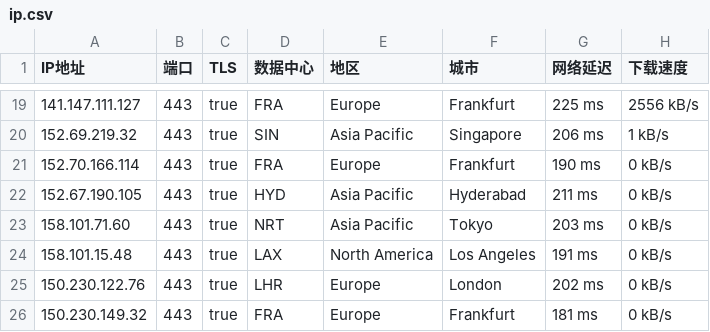
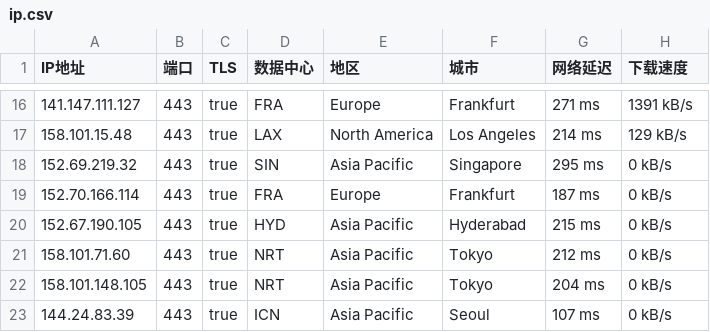
Before and after one commit to ailx1101/Cloudflare-IP-SpeedTest, a CSV file: ip.csv, drawn as a sheet; only a part is shown, gaps mark what is left out; the diff covers the shown part only.

```diff
--- a/ip.csv
+++ b/ip.csv
@@ -19,8 +16,8 @@ IP地址,端口,TLS,数据中心,地区,城市,网络延迟,下载速度
-141.147.111.127,443,true,FRA,Europe,Frankfurt,225 ms,2556 kB/s
-152.69.219.32,443,true,SIN,Asia Pacific,Singapore,206 ms,1 kB/s
-152.70.166.114,443,true,FRA,Europe,Frankfurt,190 ms,0 kB/s
-152.67.190.105,443,true,HYD,Asia Pacific,Hyderabad,211 ms,0 kB/s
-158.101.71.60,443,true,NRT,Asia Pacific,Tokyo,203 ms,0 kB/s
-158.101.15.48,443,true,LAX,North America,Los Angeles,191 ms,0 kB/s
-150.230.122.76,443,true,LHR,Europe,London,202 ms,0 kB/s
-150.230.149.32,443,true,FRA,Europe,Frankfurt,181 ms,0 kB/s
+141.147.111.127,443,true,FRA,Europe,Frankfurt,271 ms,1391 kB/s
+158.101.15.48,443,true,LAX,North America,Los Angeles,214 ms,129 kB/s
+152.69.219.32,443,true,SIN,Asia Pacific,Singapore,295 ms,0 kB/s
+152.70.166.114,443,true,FRA,Europe,Frankfurt,187 ms,0 kB/s
+152.67.190.105,443,true,HYD,Asia Pacific,Hyderabad,215 ms,0 kB/s
+158.101.71.60,443,true,NRT,Asia Pacific,Tokyo,212 ms,0 kB/s
+158.101.148.105,443,true,NRT,Asia Pacific,Tokyo,204 ms,0 kB/s
+144.24.83.39,443,true,ICN,Asia Pacific,Seoul,107 ms,0 kB/s
```
Also changed, not shown: 5 added rows, 8 removed rows and 19 edited cells elsewhere in this file.
